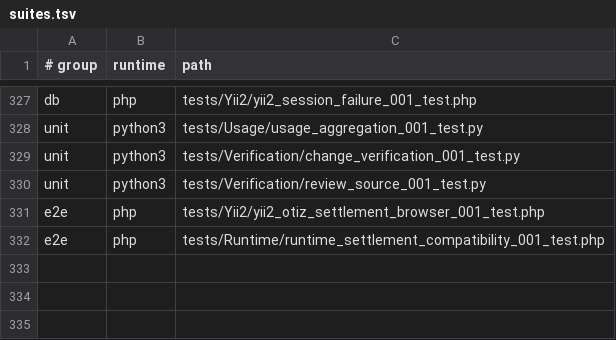
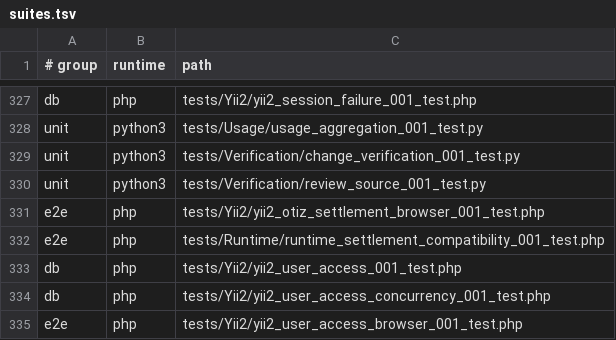
Before and after one commit to Antropophag/fmonitor-2, a TSV file: tools/verification/suites.tsv, drawn as a sheet; only a part is shown, gaps mark what is left out.

Commit message:
Prepare full Yii user access contract and RED matrix after completing #82

```diff
--- a/tools/verification/suites.tsv
+++ b/tools/verification/suites.tsv
@@ -332 +332,4 @@ e2e	php	tests/Yii2/yii2_otiz_settlement_browser_001_test.php
 e2e	php	tests/Runtime/runtime_settlement_compatibility_001_test.php
+db	php	tests/Yii2/yii2_user_access_001_test.php
+db	php	tests/Yii2/yii2_user_access_concurrency_001_test.php
+e2e	php	tests/Yii2/yii2_user_access_browser_001_test.php
```
Also changed, not shown: 18 other files.
